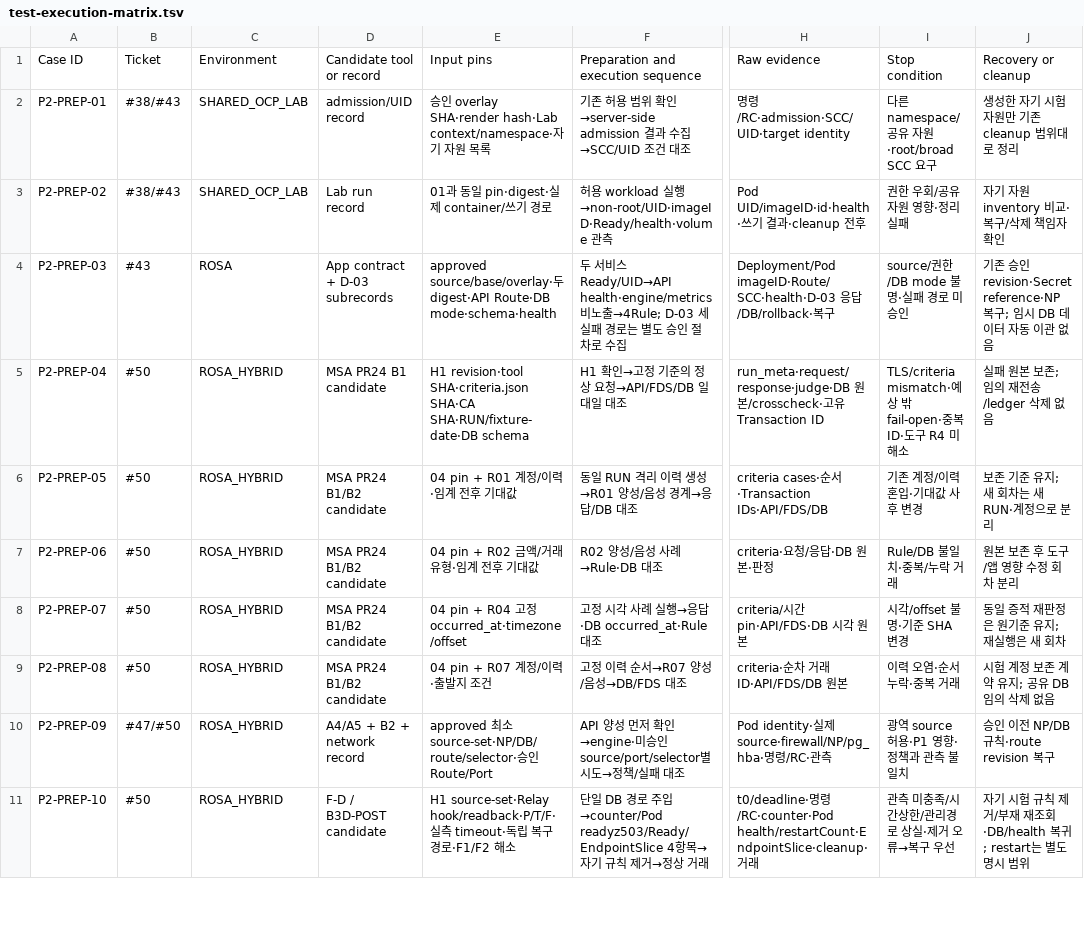
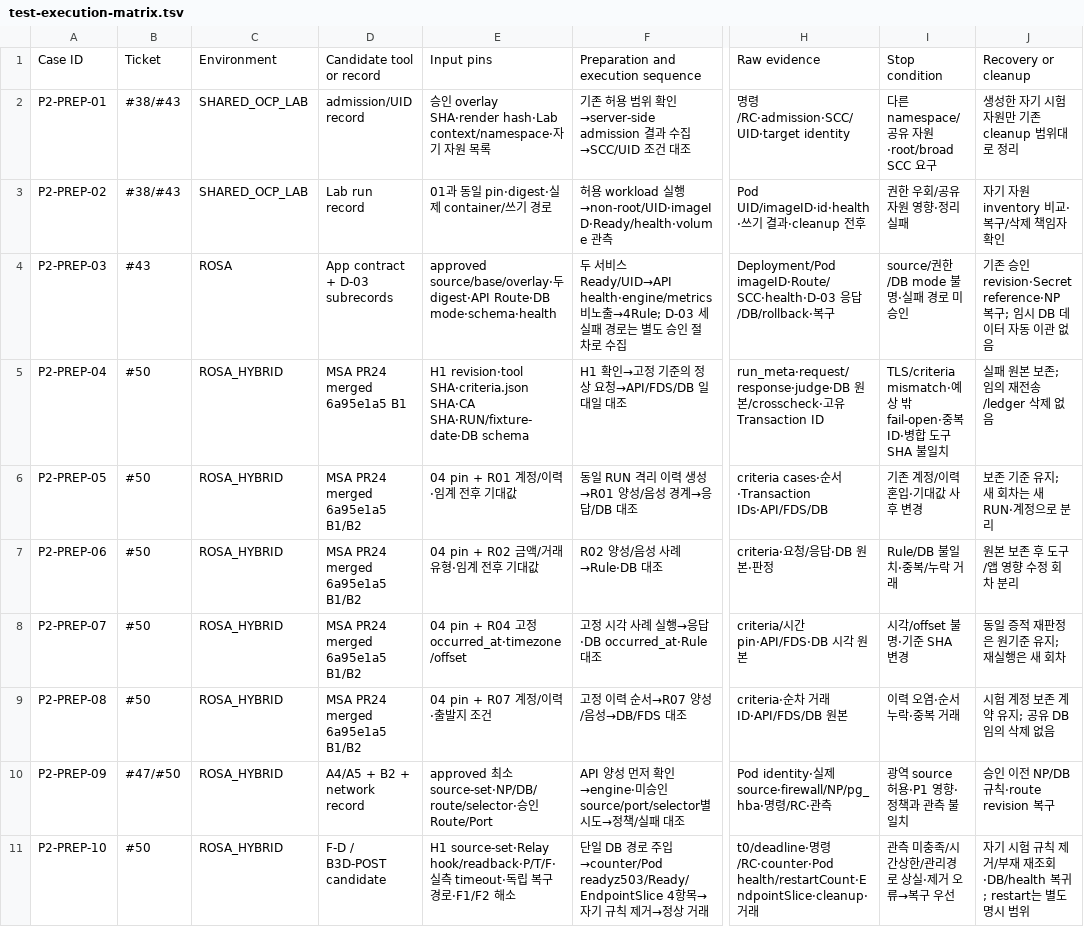
Before and after one commit to 321Team/fds-project-baseline, a TSV file: phase2/preparation/20261008/test-execution-matrix.tsv, drawn as a sheet; only a part is shown, gaps mark what is left out; the diff names each change by its address in the sheet, - before the commit and + after, or states it on an @@ line.

```diff
--- a/phase2/preparation/20261008/test-execution-matrix.tsv
+++ b/phase2/preparation/20261008/test-execution-matrix.tsv
-D5: MSA PR24 B1 candidate
+D5: MSA PR24 merged 6a95e1a5 B1
-I5: …ID·도구 R4 미해소
+I5: …ID·병합 도구 SHA 불일치
-D6:D9: MSA PR24 B1/B2 candidate
+D6:D9: MSA PR24 merged 6a95e1a5 B1/B2
```
Also changed, not shown: phase2/preparation/20261008/input-intake.tsv, 7 other files.
